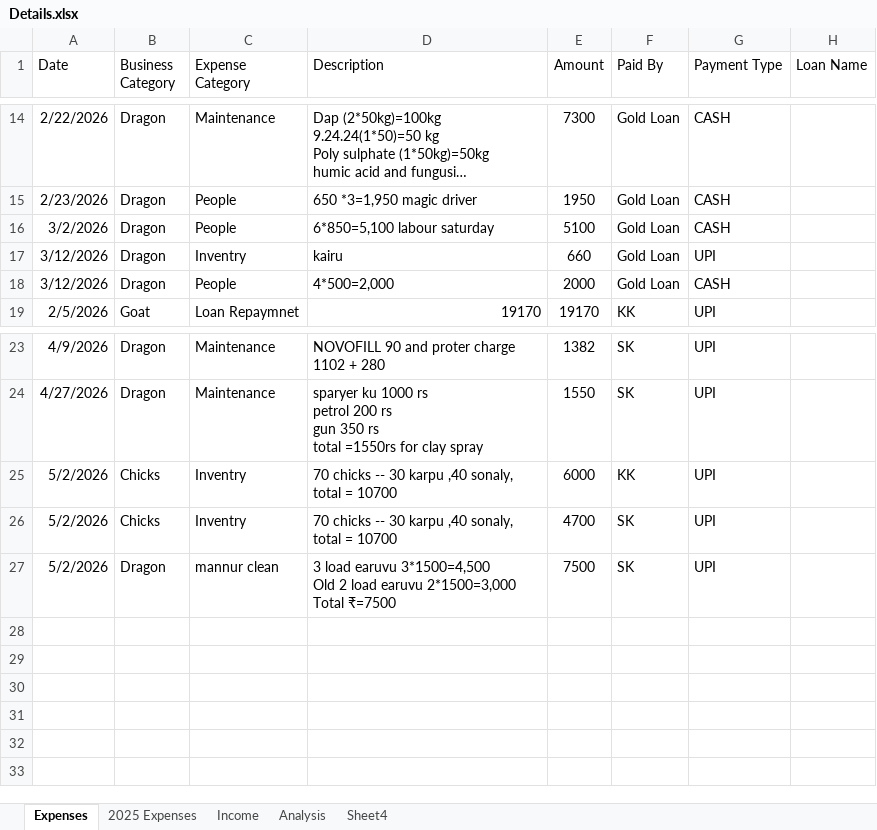
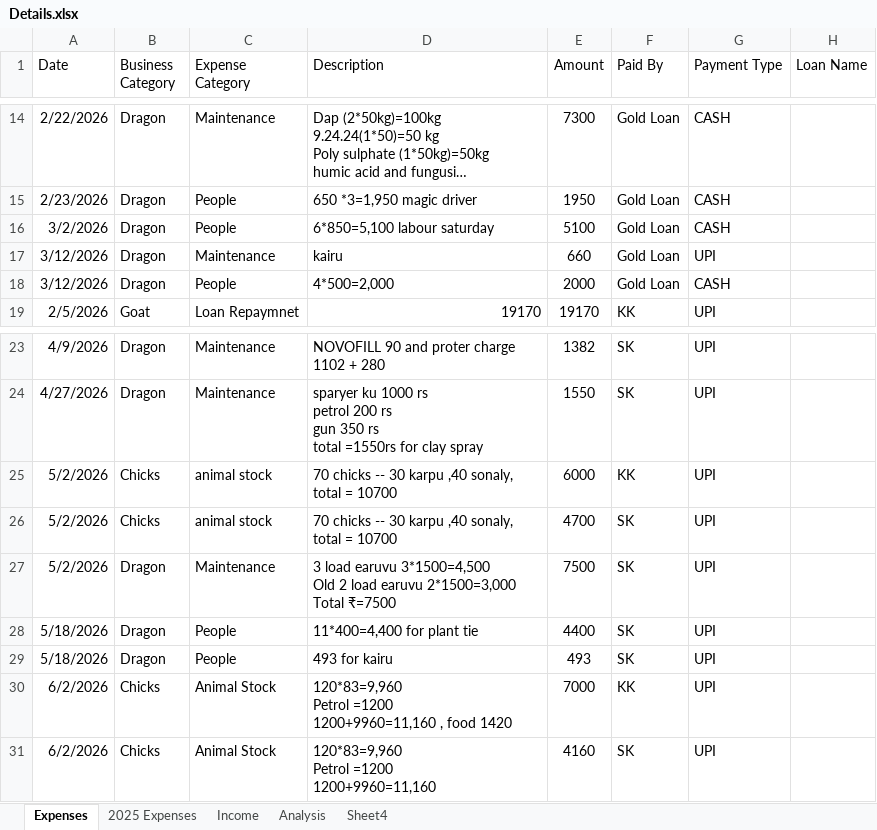
Before and after one commit to KiranKumar-NS/Self-Use, an Excel workbook: farm-tracker/scripts/Details.xlsx, sheet Expenses, drawn as a sheet; only a part is shown, gaps mark what is left out; long unchanged cells end in …; values as stored, in another font and other column widths than the file's, no borders; charts and pictures not drawn; ↵ is a line break in a cell; the diff names each change by its address in the sheet, - before the commit and + after, or states it on an @@ line.

```diff
--- a/farm-tracker/scripts/Details.xlsx (sheet Expenses)
+++ b/farm-tracker/scripts/Details.xlsx (sheet Expenses)
-C17 (Expense Category): Inventry
+C17 (Expense Category): Maintenance
-C25:C26 (Expense Category): Inventry
+C25:C26 (Expense Category): animal stock
-C27 (Expense Category): mannur clean
+C27 (Expense Category): Maintenance
+row 28: 5/18/2026 | Dragon | People | 11*400=4,400 for plant tie | 4400 | SK | UPI
+row 29: 5/18/2026 | Dragon | People | 493 for kairu | 493 | SK | UPI
+row 30: 6/2/2026 | Chicks | Animal Stock | 120*83=9,960 ↵ Petrol =1200 ↵ 1200+9960=11,160 , food 1420 | 7000 | KK | UPI
+row 31: 6/2/2026 | Chicks | Animal Stock | 120*83=9,960 ↵ Petrol =1200 ↵ 1200+9960=11,160 | 4160 | SK | UPI
```
Also changed, not shown: sheet Analysis, charts or pictures, 45 other files.
